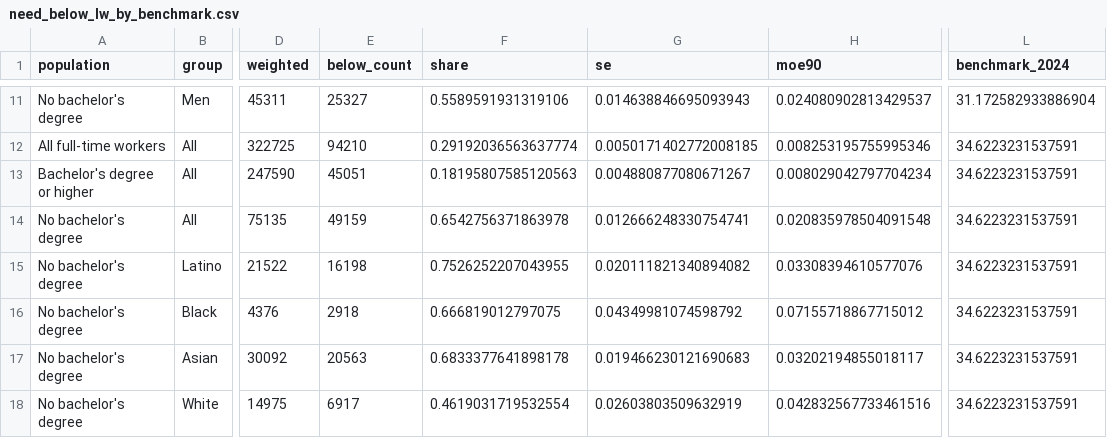
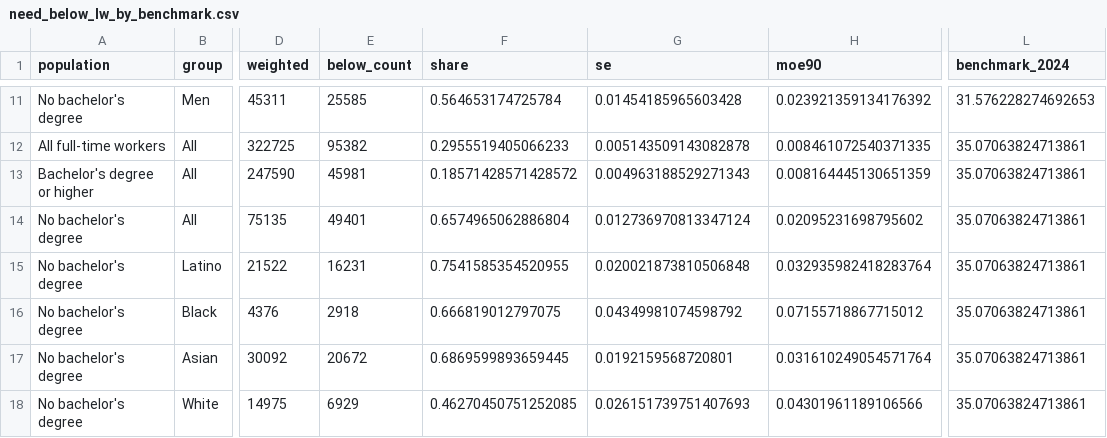
Before and after one commit to Avanthi1990/sf-healthcare-career-ladders, a CSV file: data/processed/need_below_lw_by_benchmark.csv, drawn as a sheet; only a part is shown, gaps mark what is left out; the diff covers the shown part only; the diff names each change by its address in the sheet, - before the commit and + after, or states it on an @@ line.

```diff
--- a/data/processed/need_below_lw_by_benchmark.csv
+++ b/data/processed/need_below_lw_by_benchmark.csv
-E11 (below_count): 25327
+E11 (below_count): 25585
-F11 (share): 0.5589591931319106
+F11 (share): 0.564653174725784
-G11 (se): 0.014638846695093943
+G11 (se): 0.01454185965603428
-H11 (moe90): 0.024080902813429537
+H11 (moe90): 0.023921359134176392
-L11 (benchmark_2024): 31.172582933886904
+L11 (benchmark_2024): 31.576228274692653
-E12 (below_count): 94210
+E12 (below_count): 95382
-F12 (share): 0.29192036563637774
+F12 (share): 0.2955519405066233
-G12 (se): 0.0050171402772008185
+G12 (se): 0.005143509143082878
-H12 (moe90): 0.008253195755995346
+H12 (moe90): 0.008461072540371335
-L12:L18 (benchmark_2024): 34.6223231537591
+L12:L18 (benchmark_2024): 35.07063824713861
-E13 (below_count): 45051
+E13 (below_count): 45981
-F13 (share): 0.18195807585120563
+F13 (share): 0.18571428571428572
-G13 (se): 0.004880877080671267
+G13 (se): 0.004963188529271343
-H13 (moe90): 0.008029042797704234
+H13 (moe90): 0.008164445130651359
-E14 (below_count): 49159
+E14 (below_count): 49401
-F14 (share): 0.6542756371863978
+F14 (share): 0.6574965062886804
-G14 (se): 0.012666248330754741
+G14 (se): 0.012736970813347124
-H14 (moe90): 0.020835978504091548
+H14 (moe90): 0.02095231698795602
-E15 (below_count): 16198
+E15 (below_count): 16231
-F15 (share): 0.7526252207043955
+F15 (share): 0.7541585354520955
-G15 (se): 0.020111821340894082
+G15 (se): 0.020021873810506848
-H15 (moe90): 0.03308394610577076
+H15 (moe90): 0.032935982418283764
-E17 (below_count): 20563
+E17 (below_count): 20672
-F17 (share): 0.6833377641898178
+F17 (share): 0.6869599893659445
-G17 (se): 0.019466230121690683
+G17 (se): 0.0192159568720801
-H17 (moe90): 0.03202194855018117
+H17 (moe90): 0.031610249054571764
-E18 (below_count): 6917
+E18 (below_count): 6929
-F18 (share): 0.4619031719532554
+F18 (share): 0.46270450751252085
-G18 (se): 0.02603803509632919
+G18 (se): 0.026151739751407693
-H18 (moe90): 0.042832567733461516
+H18 (moe90): 0.04301961189106566
```
Also changed, not shown: 144 edited cells elsewhere in this file, data/processed/fig4_destination_mix.csv, data/processed/ladder_destinations.csv, 12 other files.
